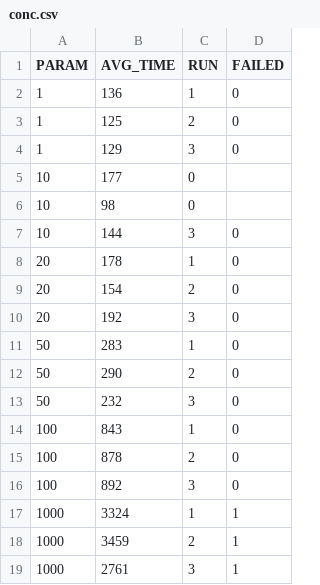
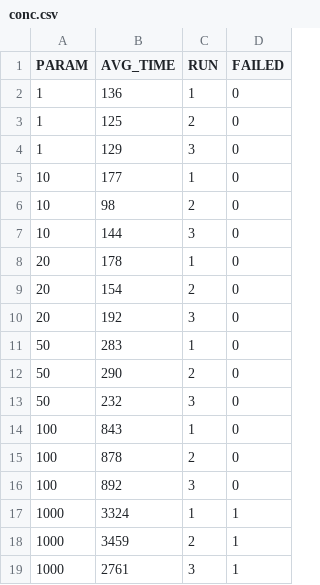
Before and after one commit to ARITOSSS/DataMassiveProject, a CSV file: out/conc.csv, drawn as a sheet.

Commit message:
Update conc.csv

```diff
--- a/out/conc.csv
+++ b/out/conc.csv
@@ -4,4 +4,4 @@ PARAM,AVG_TIME,RUN,FAILED
 1,129,3,0
-10,177,0
-10,98,0
+10,177,1,0
+10,98,2,0
 10,144,3,0
```
